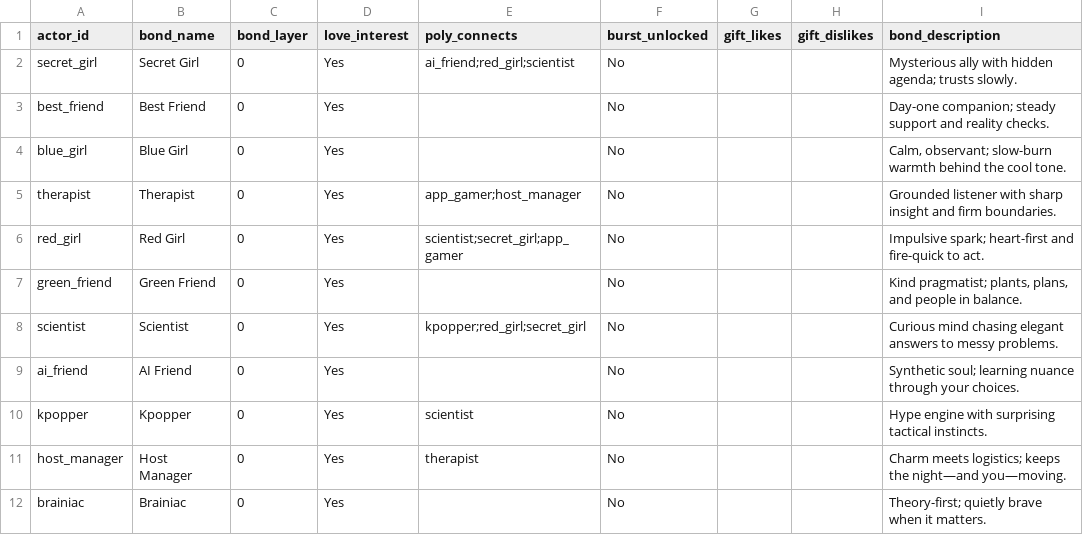
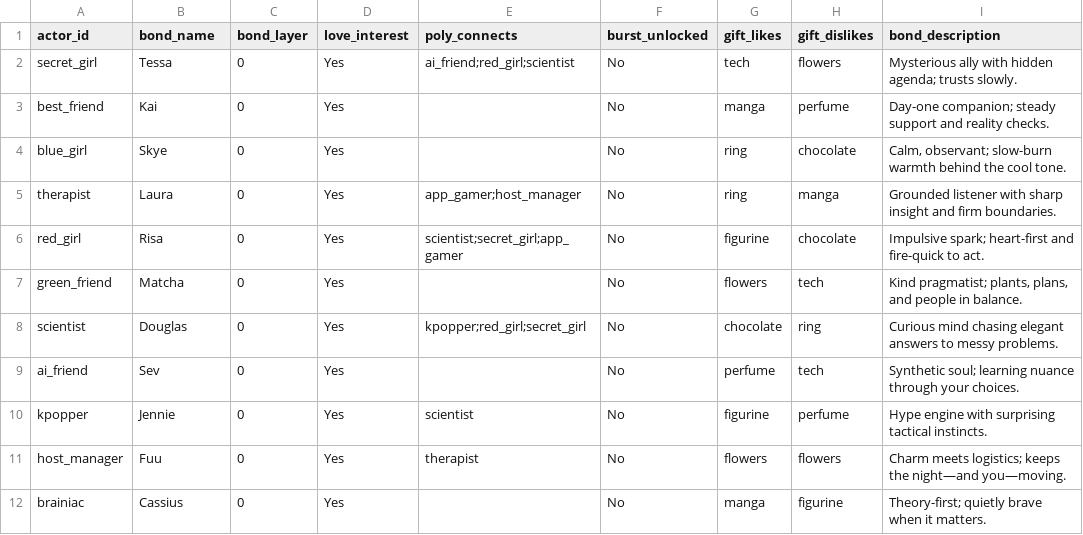
Before and after one commit to Cristal-Lucina/Psyokin, a CSV file: data/circles/circle_bonds.csv, drawn as a sheet; only a part is shown; the diff covers the shown part only; the diff names each change by its address in the sheet, - before the commit and + after, or states it on an @@ line.

Commit message:
Update circle_bonds.csv

```diff
--- a/data/circles/circle_bonds.csv
+++ b/data/circles/circle_bonds.csv
-B2 (bond_name): Secret Girl
+B2 (bond_name): Tessa
-G2 (gift_likes): (empty)
+G2 (gift_likes): tech
-H2 (gift_dislikes): (empty)
+H2 (gift_dislikes): flowers
-B3 (bond_name): Best Friend
+B3 (bond_name): Kai
-G3 (gift_likes): (empty)
+G3 (gift_likes): manga
-H3 (gift_dislikes): (empty)
+H3 (gift_dislikes): perfume
-B4 (bond_name): Blue Girl
+B4 (bond_name): Skye
-G4:G5 (gift_likes): (empty)
+G4:G5 (gift_likes): ring
-H4 (gift_dislikes): (empty)
+H4 (gift_dislikes): chocolate
-B5 (bond_name): Therapist
+B5 (bond_name): Laura
-H5 (gift_dislikes): (empty)
+H5 (gift_dislikes): manga
-B6 (bond_name): Red Girl
+B6 (bond_name): Risa
-G6 (gift_likes): (empty)
+G6 (gift_likes): figurine
-H6 (gift_dislikes): (empty)
+H6 (gift_dislikes): chocolate
-B7 (bond_name): Green Friend
+B7 (bond_name): Matcha
-G7 (gift_likes): (empty)
+G7 (gift_likes): flowers
-H7 (gift_dislikes): (empty)
+H7 (gift_dislikes): tech
-B8 (bond_name): Scientist
+B8 (bond_name): Douglas
-G8 (gift_likes): (empty)
+G8 (gift_likes): chocolate
-H8 (gift_dislikes): (empty)
+H8 (gift_dislikes): ring
-B9 (bond_name): AI Friend
+B9 (bond_name): Sev
-G9 (gift_likes): (empty)
+G9 (gift_likes): perfume
-H9 (gift_dislikes): (empty)
+H9 (gift_dislikes): tech
-B10 (bond_name): Kpopper
+B10 (bond_name): Jennie
-G10 (gift_likes): (empty)
+G10 (gift_likes): figurine
-H10 (gift_dislikes): (empty)
+H10 (gift_dislikes): perfume
-B11 (bond_name): Host Manager
+B11 (bond_name): Fuu
-G11 (gift_likes): (empty)
+G11 (gift_likes): flowers
-H11 (gift_dislikes): (empty)
+H11 (gift_dislikes): flowers
-B12 (bond_name): Brainiac
+B12 (bond_name): Cassius
-G12 (gift_likes): (empty)
+G12 (gift_likes): manga
-H12 (gift_dislikes): (empty)
+H12 (gift_dislikes): figurine
```
Also changed, not shown: 3 edited cells elsewhere in this file.
